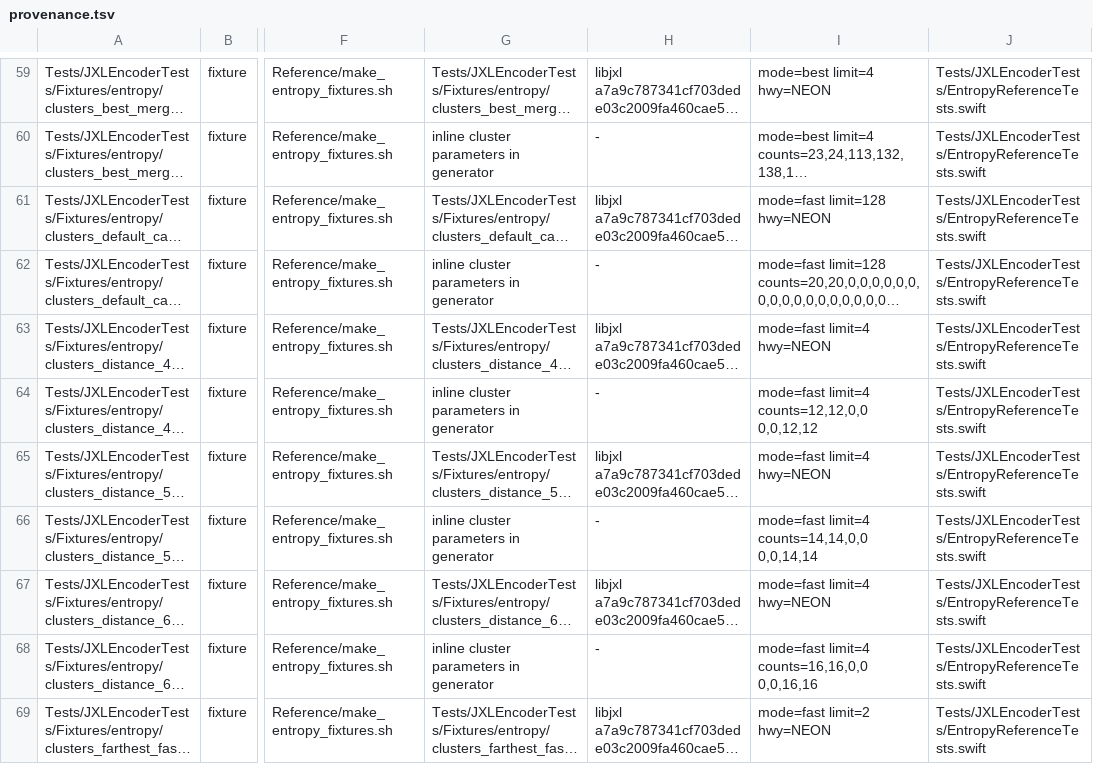
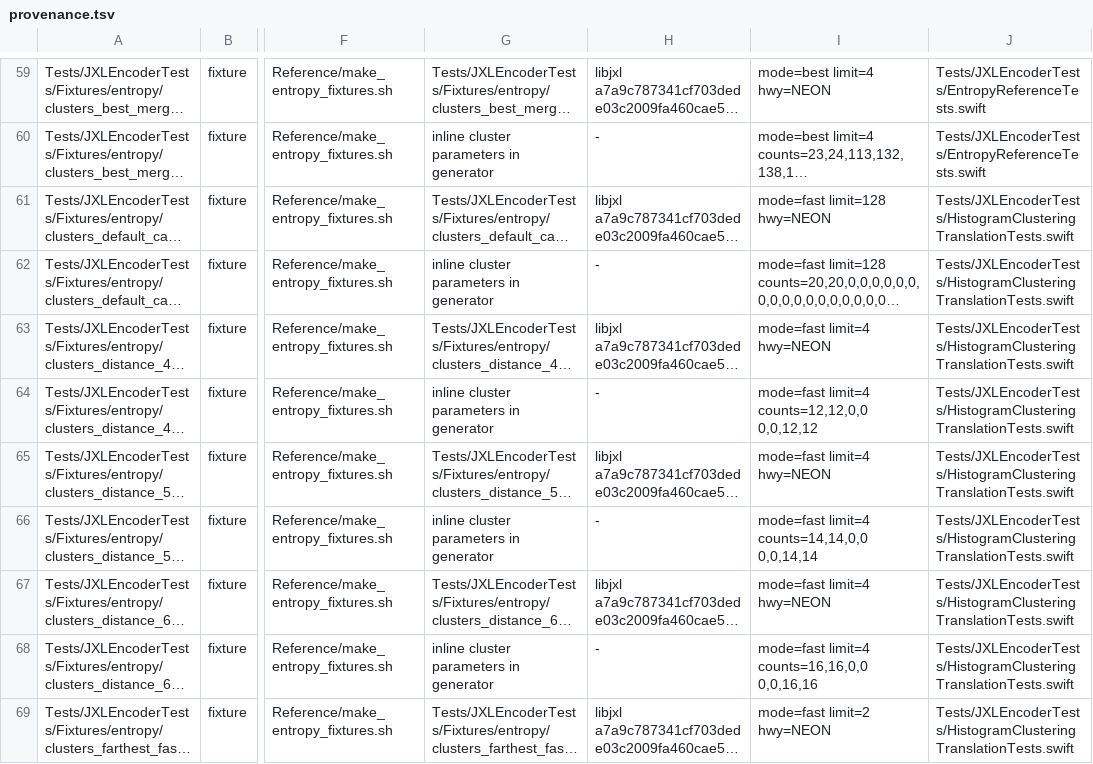
Before and after one commit to germ-network/jxl-encoder-swift, a TSV file: Reference/provenance.tsv, drawn as a sheet; only a part is shown, gaps mark what is left out; long unchanged cells end in …; the diff covers the shown part only; the diff names each change by its address in the sheet, - before the commit and + after, or states it on an @@ line.

Commit message:
Correct clustering acceptance fixtures

```diff
--- a/Reference/provenance.tsv
+++ b/Reference/provenance.tsv
-J61:J69: Tests/JXLEncoderTests/EntropyReferenceTests.swift
+J61:J69: Tests/JXLEncoderTests/HistogramClusteringTranslationTests.swift
```
Also changed, not shown: 8 added rows and 9 edited cells elsewhere in this file, 16 other files.
